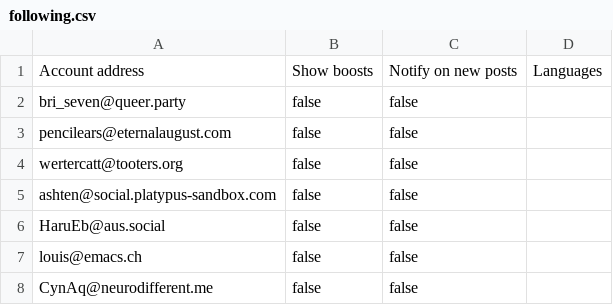
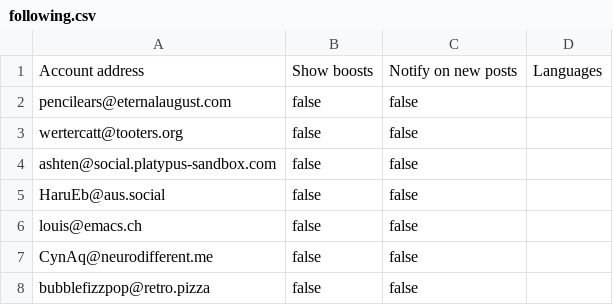
Before and after one commit to wertercatt/tooters, a CSV file: following.csv, drawn as a sheet; only a part is shown; the shorter side is filled out with more unchanged rows; the diff names each change by its address in the sheet, - before the commit and + after, or states it on an @@ line.

Commit message:
Updated following.csv

```diff
--- a/following.csv
+++ b/following.csv
-row 2: bri_seven@queer.party | false | false
```
